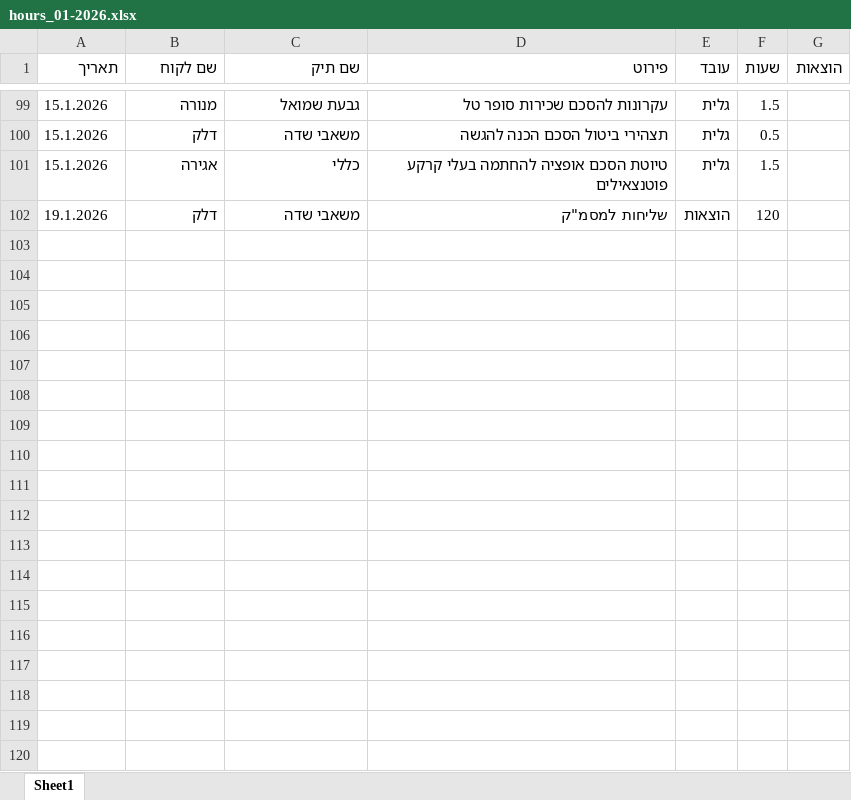
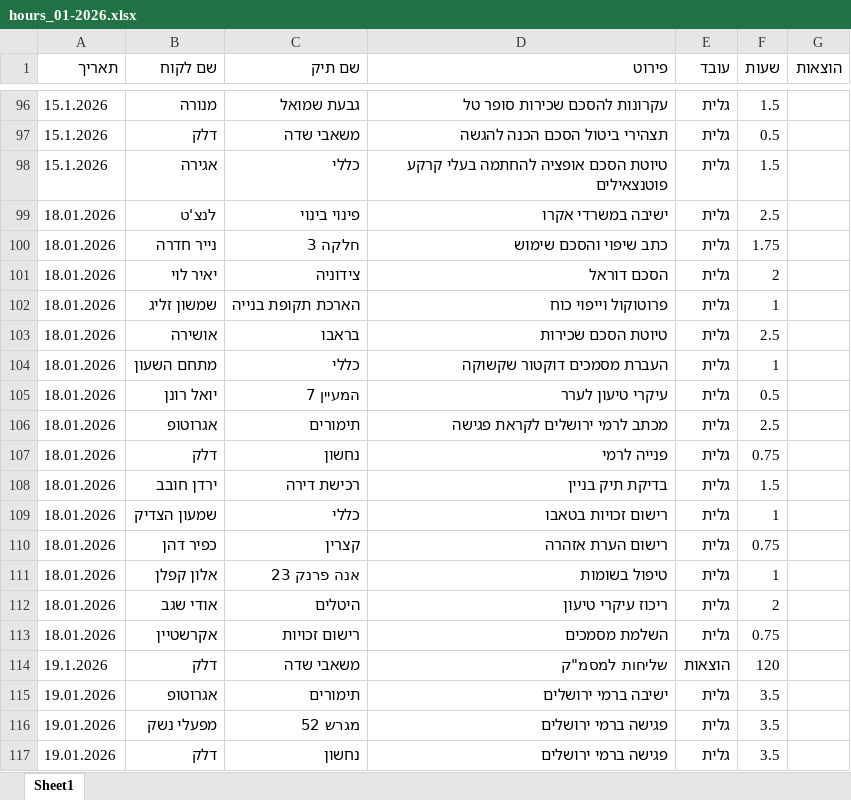
Before and after one commit to omriklein/hourly-website, an Excel workbook: reports/hours_01-2026.xlsx, sheet Sheet1, drawn as a sheet; only a part is shown, gaps mark what is left out; values as stored, in another font and other column widths than the file's, no borders; the diff covers the shown part only; the diff names each change by its address in the sheet, - before the commit and + after, or states it on an @@ line.

```diff
--- a/reports/hours_01-2026.xlsx (sheet Sheet1)
+++ b/reports/hours_01-2026.xlsx (sheet Sheet1)
+row 99: 18.01.2026 | לנצ'ט | פינוי בינוי | ישיבה במשרדי אקרו | גלית | 2.5
+row 100: 18.01.2026 | נייר חדרה | חלקה 3 | כתב שיפוי והסכם שימוש | גלית | 1.75
+row 101: 18.01.2026 | יאיר לוי | צידוניה | הסכם דוראל | גלית | 2
+row 102: 18.01.2026 | שמשון זליג | הארכת תקופת בנייה | פרוטוקול וייפוי כוח | גלית | 1
+row 103: 18.01.2026 | אושירה | בראבו | טיוטת הסכם שכירות | גלית | 2.5
+row 104: 18.01.2026 | מתחם השעון | כללי | העברת מסמכים דוקטור שקשוקה | גלית | 1
+row 105: 18.01.2026 | יואל רונן | המעיין 7 | עיקרי טיעון לערר | גלית | 0.5
+row 106: 18.01.2026 | אגרוטופ | תימורים | מכתב לרמי ירושלים לקראת פגישה | גלית | 2.5
+row 107: 18.01.2026 | דלק | נחשון | פנייה לרמי | גלית | 0.75
+row 108: 18.01.2026 | ירדן חובב | רכישת דירה | בדיקת תיק בניין | גלית | 1.5
+row 109: 18.01.2026 | שמעון הצדיק | כללי | רישום זכויות בטאבו | גלית | 1
+row 110: 18.01.2026 | כפיר דהן | קצרין | רישום הערת אזהרה | גלית | 0.75
+row 111: 18.01.2026 | אלון קפלן | אנה פרנק 23 | טיפול בשומות | גלית | 1
+row 112: 18.01.2026 | אודי שגב | היטלים | ריכוז עיקרי טיעון | גלית | 2
+row 113: 18.01.2026 | אקרשטיין | רישום זכויות | השלמת מסמכים | גלית | 0.75
+row 115: 19.01.2026 | אגרוטופ | תימורים | ישיבה ברמי ירושלים | גלית | 3.5
+row 116: 19.01.2026 | מפעלי נשק | מגרש 52 | פגישה ברמי ירושלים | גלית | 3.5
+row 117: 19.01.2026 | דלק | נחשון | פגישה ברמי ירושלים | גלית | 3.5
```
Also changed, not shown: 91 added rows and 3 removed rows elsewhere in this sheet, 1 other file.
